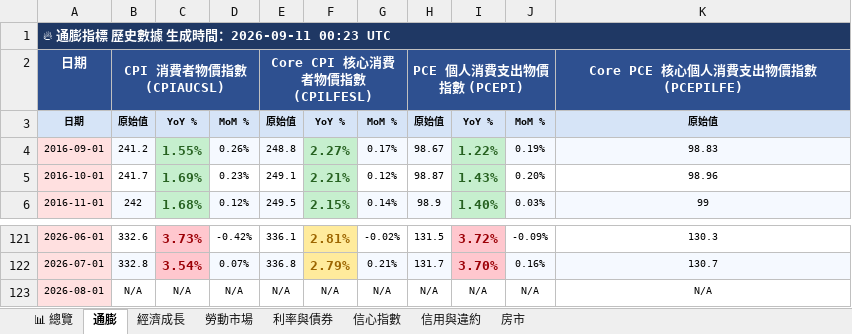
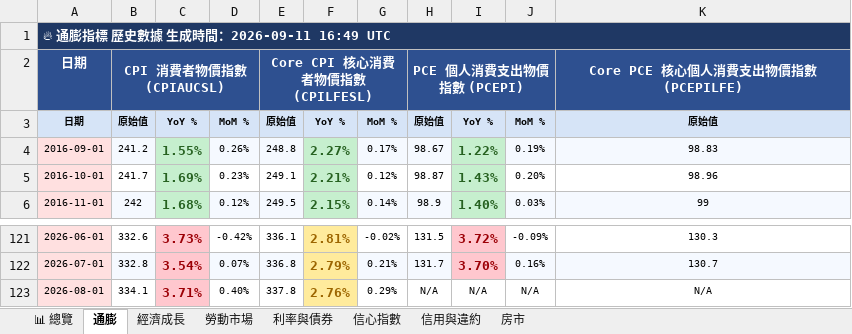
Before and after one commit to TargetWindPark-TWP/MacroPulse, an Excel workbook: reports/excel/MacroPulse_2026-09-11.xlsx, sheet 通膨, drawn as a sheet; only a part is shown, gaps mark what is left out; values as stored, in another font and other column widths than the file's, no borders; the diff names each change by its address in the sheet, - before the commit and + after, or states it on an @@ line.

```diff
--- a/reports/excel/MacroPulse_2026-09-11.xlsx (sheet 通膨)
+++ b/reports/excel/MacroPulse_2026-09-11.xlsx (sheet 通膨)
-A1: 🔥 通膨指標 歷史數據 生成時間：2026-09-11 00:23 UTC
+A1: 🔥 通膨指標 歷史數據 生成時間：2026-09-11 16:49 UTC
-B123: N/A
+B123: 334.1
-C123: N/A
+C123: 3.71%
@@ C123 fill: none → #FFC7CE, bold: off → on, text colour: black → #9C0006, text size: larger @@
-D123: N/A
+D123: 0.40%
-E123: N/A
+E123: 337.8
-F123: N/A
+F123: 2.76%
@@ F123 bold: off → on, text size: larger, fill: none → #FFEB9C, text colour: black → #9C6500 @@
-G123: N/A
+G123: 0.29%
```
Also changed, not shown: sheet 📊 總覽, sheet 信用與違約, sheet 房市, sheet 信心指數, sheet 經濟成長, sheet 利率與債券, 1 more sheet, 11 other files.
